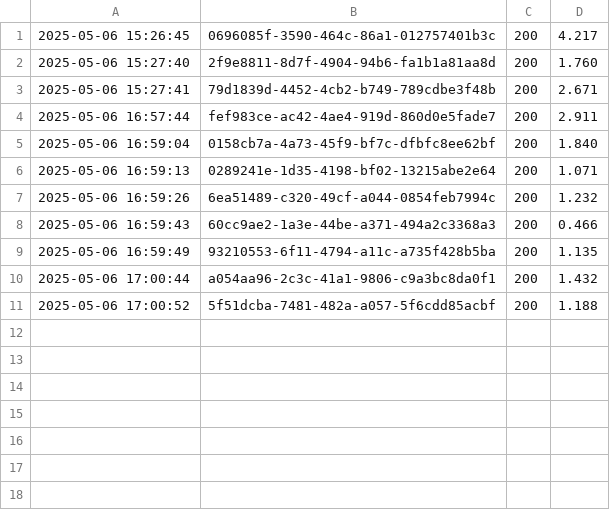
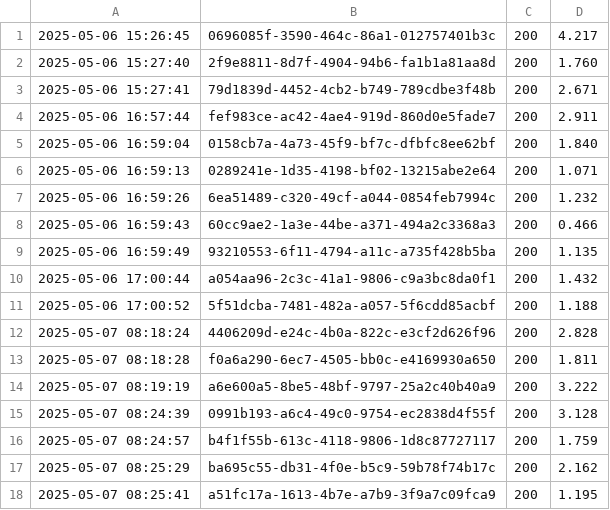
Before and after one commit to lvnko/restful-on-flask, a CSV file: logs/performance.csv, drawn as a sheet; the diff names each change by its address in the sheet, - before the commit and + after, or states it on an @@ line.

```diff
--- a/logs/performance.csv
+++ b/logs/performance.csv
+row 12: 2025-05-07 08:18:24 | 4406209d-e24c-4b0a-822c-e3cf2d626f96 | 200 | 2.828
+row 13: 2025-05-07 08:18:28 | f0a6a290-6ec7-4505-bb0c-e4169930a650 | 200 | 1.811
+row 14: 2025-05-07 08:19:19 | a6e600a5-8be5-48bf-9797-25a2c40b40a9 | 200 | 3.222
+row 15: 2025-05-07 08:24:39 | 0991b193-a6c4-49c0-9754-ec2838d4f55f | 200 | 3.128
+row 16: 2025-05-07 08:24:57 | b4f1f55b-613c-4118-9806-1d8c87727117 | 200 | 1.759
+row 17: 2025-05-07 08:25:29 | ba695c55-db31-4f0e-b5c9-59b78f74b17c | 200 | 2.162
+row 18: 2025-05-07 08:25:41 | a51fc17a-1613-4b7e-a7b9-3f9a7c09fca9 | 200 | 1.195
```
Also changed, not shown: 2 other files.
